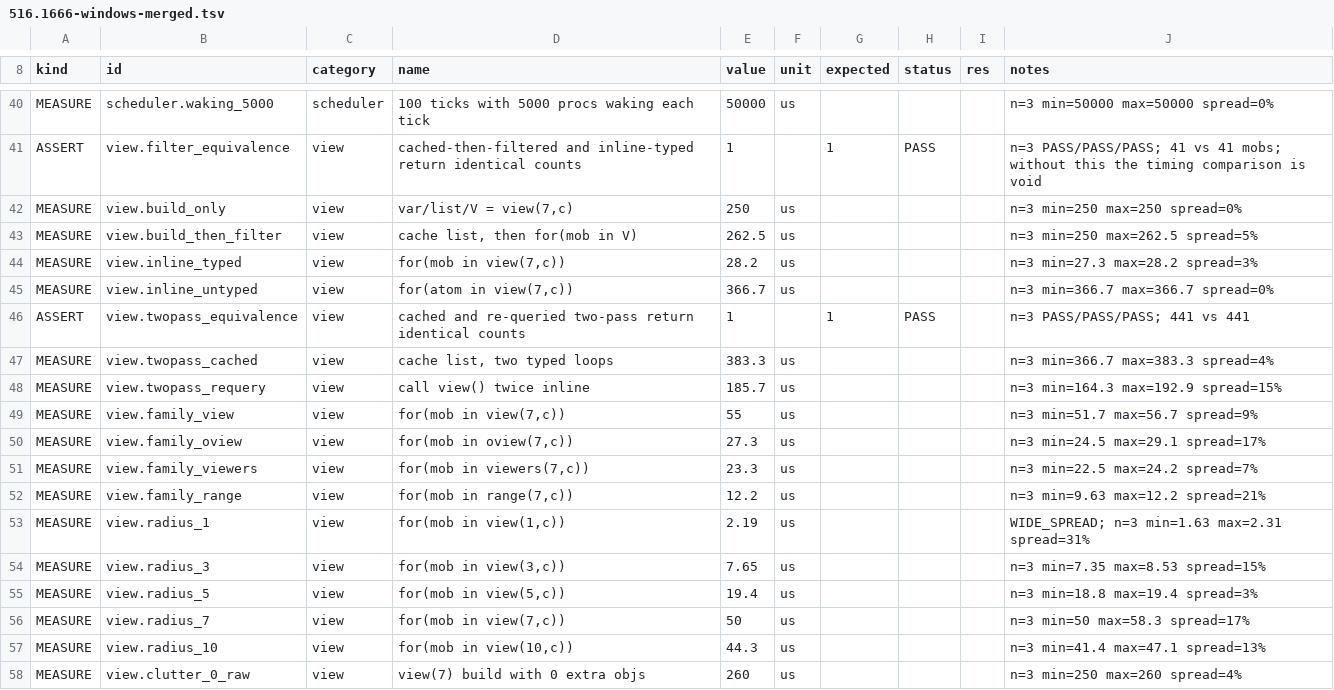
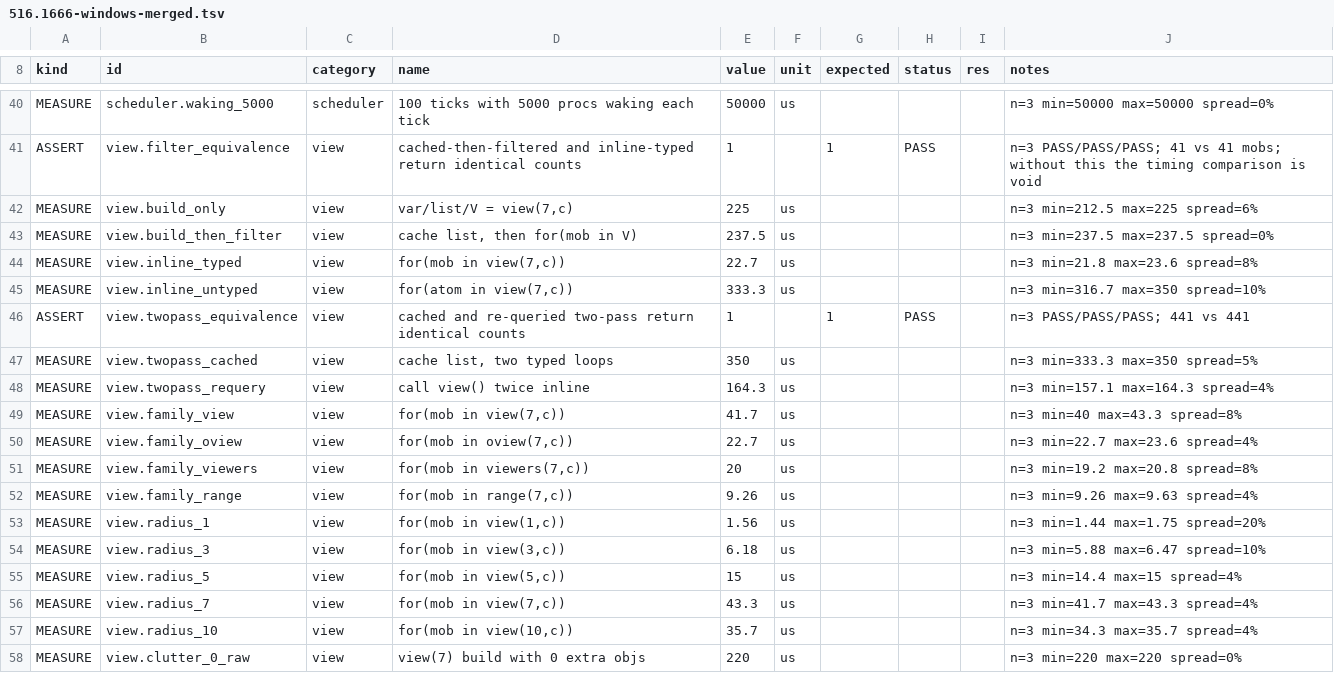
Before and after one commit to coldwires/dm-bench, a TSV file: results/516.1666-windows-merged.tsv, drawn as a sheet; only a part is shown, gaps mark what is left out; the diff covers the shown part only.

```diff
--- a/results/516.1666-windows-merged.tsv
+++ b/results/516.1666-windows-merged.tsv
@@ -41,18 +41,18 @@ MEASURE	scheduler.waking_5000	scheduler	100 ticks with 5000 procs waking each ti
 ASSERT	view.filter_equivalence	view	cached-then-filtered and inline-typed return identical counts	1		1	PASS		n=3 PASS/PASS/PASS; 41 vs 41 mobs; without this the timing comparison is void
-MEASURE	view.build_only	view	var/list/V = view(7,c)	250	us				n=3 min=250 max=250 spread=0%
-MEASURE	view.build_then_filter	view	cache list, then for(mob in V)	262.5	us				n=3 min=250 max=262.5 spread=5%
-MEASURE	view.inline_typed	view	for(mob in view(7,c))	28.2	us				n=3 min=27.3 max=28.2 spread=3%
-MEASURE	view.inline_untyped	view	for(atom in view(7,c))	366.7	us				n=3 min=366.7 max=366.7 spread=0%
+MEASURE	view.build_only	view	var/list/V = view(7,c)	225	us				n=3 min=212.5 max=225 spread=6%
+MEASURE	view.build_then_filter	view	cache list, then for(mob in V)	237.5	us				n=3 min=237.5 max=237.5 spread=0%
+MEASURE	view.inline_typed	view	for(mob in view(7,c))	22.7	us				n=3 min=21.8 max=23.6 spread=8%
+MEASURE	view.inline_untyped	view	for(atom in view(7,c))	333.3	us				n=3 min=316.7 max=350 spread=10%
 ASSERT	view.twopass_equivalence	view	cached and re-queried two-pass return identical counts	1		1	PASS		n=3 PASS/PASS/PASS; 441 vs 441
-MEASURE	view.twopass_cached	view	cache list, two typed loops	383.3	us				n=3 min=366.7 max=383.3 spread=4%
-MEASURE	view.twopass_requery	view	call view() twice inline	185.7	us				n=3 min=164.3 max=192.9 spread=15%
-MEASURE	view.family_view	view	for(mob in view(7,c))	55	us				n=3 min=51.7 max=56.7 spread=9%
-MEASURE	view.family_oview	view	for(mob in oview(7,c))	27.3	us				n=3 min=24.5 max=29.1 spread=17%
-MEASURE	view.family_viewers	view	for(mob in viewers(7,c))	23.3	us				n=3 min=22.5 max=24.2 spread=7%
-MEASURE	view.family_range	view	for(mob in range(7,c))	12.2	us				n=3 min=9.63 max=12.2 spread=21%
-MEASURE	view.radius_1	view	for(mob in view(1,c))	2.19	us				WIDE_SPREAD; n=3 min=1.63 max=2.31 spread=31%
-MEASURE	view.radius_3	view	for(mob in view(3,c))	7.65	us				n=3 min=7.35 max=8.53 spread=15%
-MEASURE	view.radius_5	view	for(mob in view(5,c))	19.4	us				n=3 min=18.8 max=19.4 spread=3%
-MEASURE	view.radius_7	view	for(mob in view(7,c))	50	us				n=3 min=50 max=58.3 spread=17%
-MEASURE	view.radius_10	view	for(mob in view(10,c))	44.3	us				n=3 min=41.4 max=47.1 spread=13%
-MEASURE	view.clutter_0_raw	view	view(7) build with 0 extra objs	260	us				n=3 min=250 max=260 spread=4%
+MEASURE	view.twopass_cached	view	cache list, two typed loops	350	us				n=3 min=333.3 max=350 spread=5%
+MEASURE	view.twopass_requery	view	call view() twice inline	164.3	us				n=3 min=157.1 max=164.3 spread=4%
+MEASURE	view.family_view	view	for(mob in view(7,c))	41.7	us				n=3 min=40 max=43.3 spread=8%
+MEASURE	view.family_oview	view	for(mob in oview(7,c))	22.7	us				n=3 min=22.7 max=23.6 spread=4%
+MEASURE	view.family_viewers	view	for(mob in viewers(7,c))	20	us				n=3 min=19.2 max=20.8 spread=8%
+MEASURE	view.family_range	view	for(mob in range(7,c))	9.26	us				n=3 min=9.26 max=9.63 spread=4%
+MEASURE	view.radius_1	view	for(mob in view(1,c))	1.56	us				n=3 min=1.44 max=1.75 spread=20%
+MEASURE	view.radius_3	view	for(mob in view(3,c))	6.18	us				n=3 min=5.88 max=6.47 spread=10%
+MEASURE	view.radius_5	view	for(mob in view(5,c))	15	us				n=3 min=14.4 max=15 spread=4%
+MEASURE	view.radius_7	view	for(mob in view(7,c))	43.3	us				n=3 min=41.7 max=43.3 spread=4%
+MEASURE	view.radius_10	view	for(mob in view(10,c))	35.7	us				n=3 min=34.3 max=35.7 spread=4%
+MEASURE	view.clutter_0_raw	view	view(7) build with 0 extra objs	220	us				n=3 min=220 max=220 spread=0%
```
Also changed, not shown: 151 edited cells elsewhere in this file, results/516.1685-windows-merged.tsv, 5 other files.
